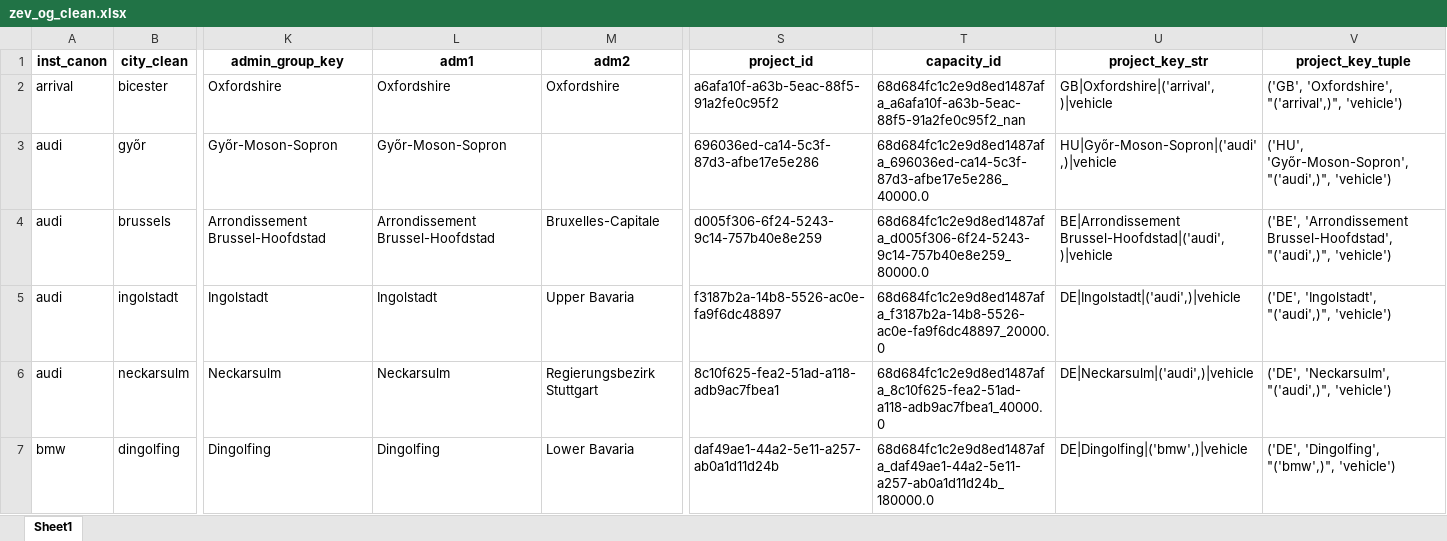
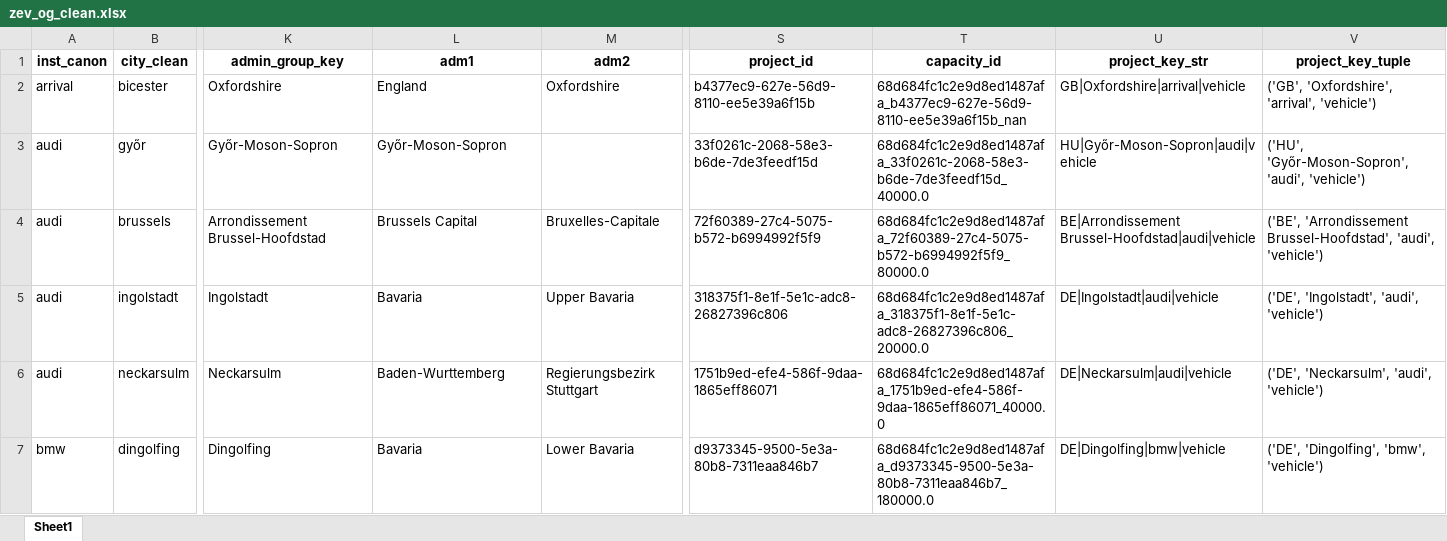
Before and after one commit to benmcwilliams/tuone-core, an Excel workbook: reconcile/storage/input/zev_og_clean.xlsx, sheet Sheet1, drawn as a sheet; only a part is shown, gaps mark what is left out; values as stored, in another font and other column widths than the file's, no borders; the diff covers the shown part only; the diff names each change by its address in the sheet, - before the commit and + after, or states it on an @@ line.

```diff
--- a/reconcile/storage/input/zev_og_clean.xlsx (sheet Sheet1)
+++ b/reconcile/storage/input/zev_og_clean.xlsx (sheet Sheet1)
-L2 (adm1): Oxfordshire
+L2 (adm1): England
-S2 (project_id): a6afa10f-a63b-5eac-88f5-91a2fe0c95f2
+S2 (project_id): b4377ec9-627e-56d9-8110-ee5e39a6f15b
-T2 (capacity_id): 68d684fc1c2e9d8ed1487afa_a6afa10f-a63b-5eac-88f5-91a2fe0c95f2_nan
+T2 (capacity_id): 68d684fc1c2e9d8ed1487afa_b4377ec9-627e-56d9-8110-ee5e39a6f15b_nan
-U2 (project_key_str): GB|Oxfordshire|('arrival',)|vehicle
+U2 (project_key_str): GB|Oxfordshire|arrival|vehicle
-V2 (project_key_tuple): ('GB', 'Oxfordshire', "('arrival',)", 'vehicle')
+V2 (project_key_tuple): ('GB', 'Oxfordshire', 'arrival', 'vehicle')
-S3 (project_id): 696036ed-ca14-5c3f-87d3-afbe17e5e286
+S3 (project_id): 33f0261c-2068-58e3-b6de-7de3feedf15d
-T3 (capacity_id): 68d684fc1c2e9d8ed1487afa_696036ed-ca14-5c3f-87d3-afbe17e5e286_40000.0
+T3 (capacity_id): 68d684fc1c2e9d8ed1487afa_33f0261c-2068-58e3-b6de-7de3feedf15d_40000.0
-U3 (project_key_str): HU|Győr-Moson-Sopron|('audi',)|vehicle
+U3 (project_key_str): HU|Győr-Moson-Sopron|audi|vehicle
-V3 (project_key_tuple): ('HU', 'Győr-Moson-Sopron', "('audi',)", 'vehicle')
+V3 (project_key_tuple): ('HU', 'Győr-Moson-Sopron', 'audi', 'vehicle')
-L4 (adm1): Arrondissement Brussel-Hoofdstad
+L4 (adm1): Brussels Capital
-S4 (project_id): d005f306-6f24-5243-9c14-757b40e8e259
+S4 (project_id): 72f60389-27c4-5075-b572-b6994992f5f9
-T4 (capacity_id): 68d684fc1c2e9d8ed1487afa_d005f306-6f24-5243-9c14-757b40e8e259_80000.0
+T4 (capacity_id): 68d684fc1c2e9d8ed1487afa_72f60389-27c4-5075-b572-b6994992f5f9_80000.0
-U4 (project_key_str): BE|Arrondissement Brussel-Hoofdstad|('audi',)|vehicle
+U4 (project_key_str): BE|Arrondissement Brussel-Hoofdstad|audi|vehicle
-V4 (project_key_tuple): …'Arrondissement Brussel-Hoofdstad', "('audi',)", 'vehicle')
+V4 (project_key_tuple): …'Arrondissement Brussel-Hoofdstad', 'audi', 'vehicle')
-L5 (adm1): Ingolstadt
+L5 (adm1): Bavaria
-S5 (project_id): f3187b2a-14b8-5526-ac0e-fa9f6dc48897
+S5 (project_id): 318375f1-8e1f-5e1c-adc8-26827396c806
-T5 (capacity_id): 68d684fc1c2e9d8ed1487afa_f3187b2a-14b8-5526-ac0e-fa9f6dc48897_20000.0
+T5 (capacity_id): 68d684fc1c2e9d8ed1487afa_318375f1-8e1f-5e1c-adc8-26827396c806_20000.0
-U5 (project_key_str): DE|Ingolstadt|('audi',)|vehicle
+U5 (project_key_str): DE|Ingolstadt|audi|vehicle
-V5 (project_key_tuple): ('DE', 'Ingolstadt', "('audi',)", 'vehicle')
+V5 (project_key_tuple): ('DE', 'Ingolstadt', 'audi', 'vehicle')
-L6 (adm1): Neckarsulm
+L6 (adm1): Baden-Wurttemberg
-S6 (project_id): 8c10f625-fea2-51ad-a118-adb9ac7fbea1
+S6 (project_id): 1751b9ed-efe4-586f-9daa-1865eff86071
-T6 (capacity_id): 68d684fc1c2e9d8ed1487afa_8c10f625-fea2-51ad-a118-adb9ac7fbea1_40000.0
+T6 (capacity_id): 68d684fc1c2e9d8ed1487afa_1751b9ed-efe4-586f-9daa-1865eff86071_40000.0
-U6 (project_key_str): DE|Neckarsulm|('audi',)|vehicle
+U6 (project_key_str): DE|Neckarsulm|audi|vehicle
-V6 (project_key_tuple): ('DE', 'Neckarsulm', "('audi',)", 'vehicle')
+V6 (project_key_tuple): ('DE', 'Neckarsulm', 'audi', 'vehicle')
-L7 (adm1): Dingolfing
+L7 (adm1): Bavaria
-S7 (project_id): daf49ae1-44a2-5e11-a257-ab0a1d11d24b
+S7 (project_id): d9373345-9500-5e3a-80b8-7311eaa846b7
-T7 (capacity_id): 68d684fc1c2e9d8ed1487afa_daf49ae1-44a2-5e11-a257-ab0a1d11d24b_180000.0
+T7 (capacity_id): 68d684fc1c2e9d8ed1487afa_d9373345-9500-5e3a-80b8-7311eaa846b7_180000.0
-U7 (project_key_str): DE|Dingolfing|('bmw',)|vehicle
+U7 (project_key_str): DE|Dingolfing|bmw|vehicle
-V7 (project_key_tuple): ('DE', 'Dingolfing', "('bmw',)", 'vehicle')
+V7 (project_key_tuple): ('DE', 'Dingolfing', 'bmw', 'vehicle')
```
Also changed, not shown: 234 edited cells elsewhere in this sheet, reconcile/storage/output/clean-investment-funds-factory.xlsx, reconcile/storage/output/factory-technological.xlsx, 15 other files.
